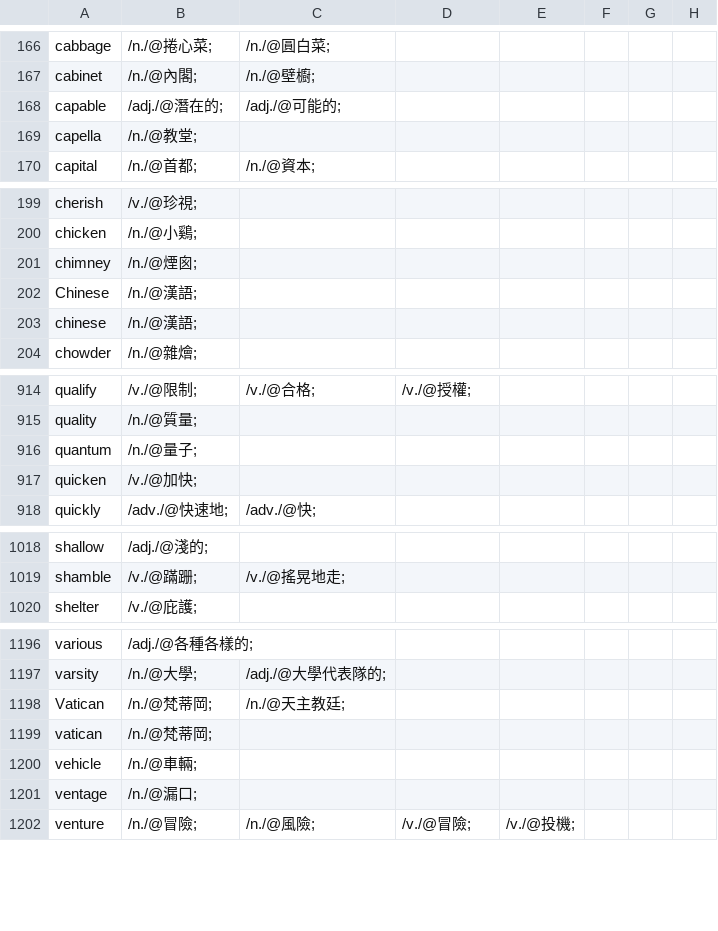
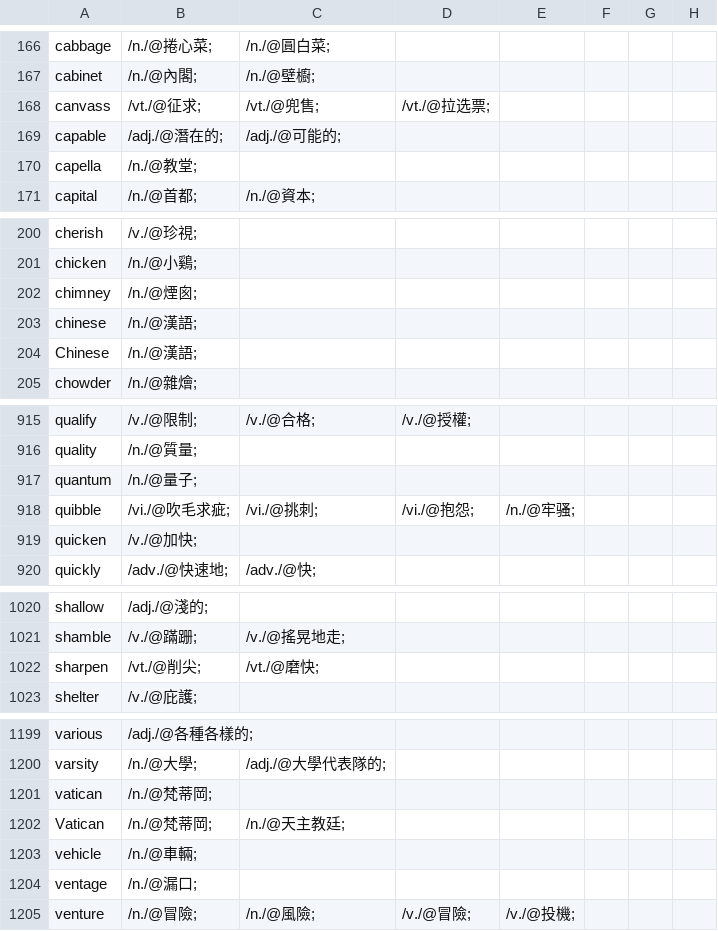
Before and after one commit to yhnnd/wordlab, a CSV file: Files/lang/ch/chinese7.csv, drawn as a sheet; only a part is shown, gaps mark what is left out.

```diff
--- a/Files/lang/ch/chinese7.csv
+++ b/Files/lang/ch/chinese7.csv
@@ -167,2 +167,3 @@ cabbage ,/n./@捲心菜;,/n./@圓白菜;
 cabinet ,/n./@內閣;,/n./@壁櫥;
+canvass ,/vt./@征求;,/vt./@兜售;,/vt./@拉选票;
 capable ,/adj./@潛在的;,/adj./@可能的;
@@ -201,4 +202,4 @@ chicken ,/n./@小鷄;
 chimney ,/n./@煙囪;
+chinese ,/n./@漢語;
 Chinese ,/n./@漢語;
-chinese ,/n./@漢語;
 chowder ,/n./@雜燴;
@@ -916,2 +917,3 @@ quality ,/n./@質量;
 quantum ,/n./@量子;
+quibble ,/vi./@吹毛求疵;,/vi./@挑刺;,/vi./@抱怨;,/n./@牢骚;
 quicken ,/v./@加快;
@@ -1019,2 +1021,3 @@ shallow ,/adj./@淺的;
 shamble ,/v./@蹣跚;,/v./@搖晃地走;
+sharpen ,/vt./@削尖;,/vt./@磨快;
 shelter ,/v./@庇護;
@@ -1197,4 +1200,4 @@ various ,/adj./@各種各樣的;
 varsity ,/n./@大學;,/adj./@大學代表隊的;
+vatican ,/n./@梵蒂岡;
 Vatican ,/n./@梵蒂岡;,/n./@天主教廷;
-vatican ,/n./@梵蒂岡;
 vehicle ,/n./@車輛;
```
Also changed, not shown: Files/lang/ch/chinese10.csv, Files/lang/ch/chinese5.csv, 6 other files.
